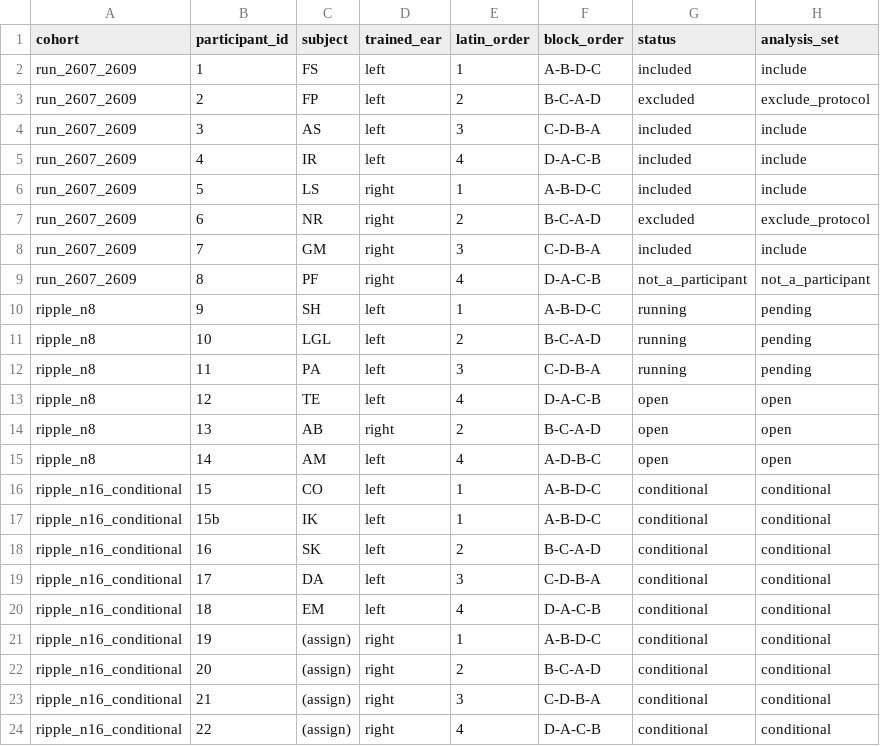
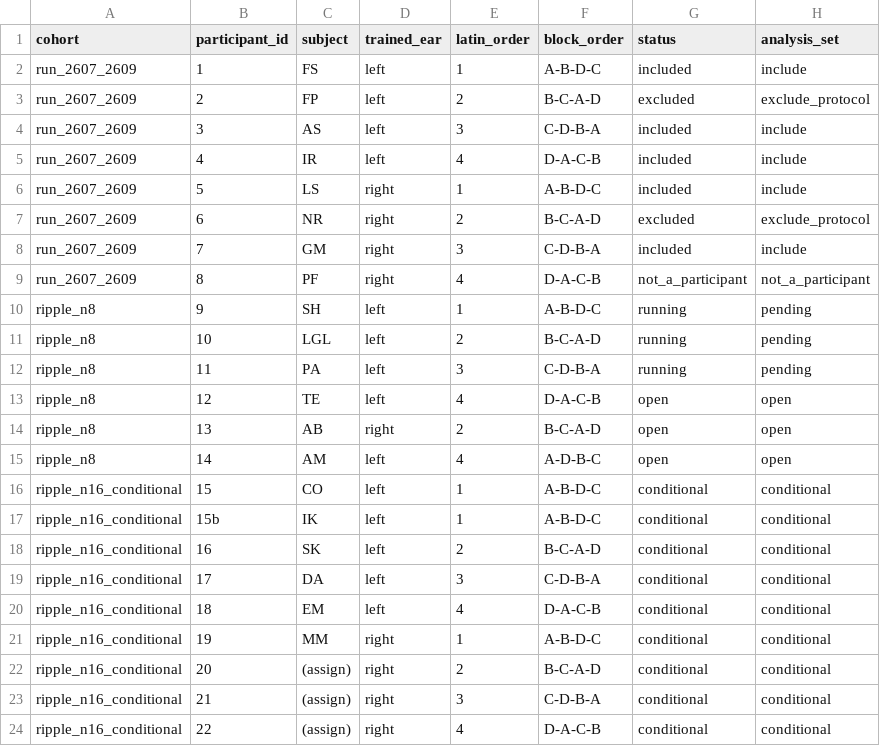
Before and after one commit to pfriedrich-hub/hrtf_relearning, a CSV file: hrtf_relearning/experiment/protocols/learning_transfer/learning_transfer_block_order.csv, drawn as a sheet; only a part is shown; the diff names each change by its address in the sheet, - before the commit and + after, or states it on an @@ line.

Commit message:
add experiment data (VR Lab)

```diff
--- a/hrtf_relearning/experiment/protocols/learning_transfer/learning_transfer_block_order.csv
+++ b/hrtf_relearning/experiment/protocols/learning_transfer/learning_transfer_block_order.csv
-C21 (subject): (assign)
+C21 (subject): MM
```
Also changed, not shown: 24 other files.
